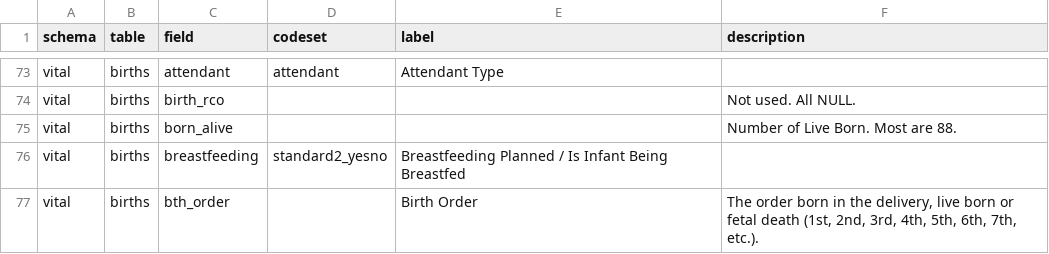
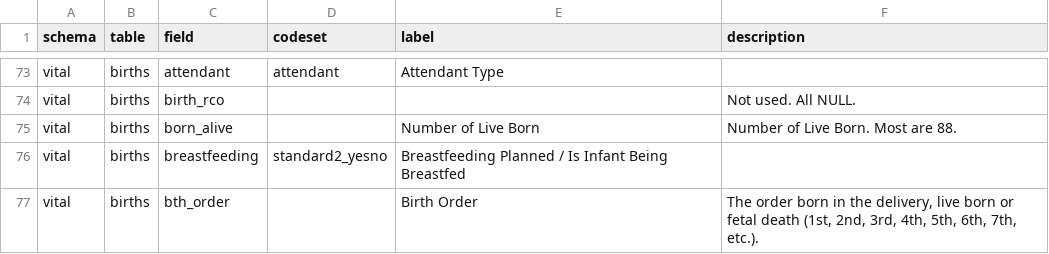
Before and after one commit to unreno/chirp, a TSV file: production/content/vital/birth_dictionary.tsv, drawn as a sheet; only a part is shown, gaps mark what is left out; the diff covers the shown part only.

```diff
--- a/production/content/vital/birth_dictionary.tsv
+++ b/production/content/vital/birth_dictionary.tsv
@@ -74,3 +74,3 @@ vital	births	attendant	attendant	Attendant Type
 vital	births	birth_rco			Not used. All NULL.
-vital	births	born_alive			Number of Live Born. Most are 88.
+vital	births	born_alive		Number of Live Born	Number of Live Born. Most are 88.
 vital	births	breastfeeding	standard2_yesno	Breastfeeding Planned / Is Infant Being Breastfed	
```
Also changed, not shown: 24 edited cells elsewhere in this file.
